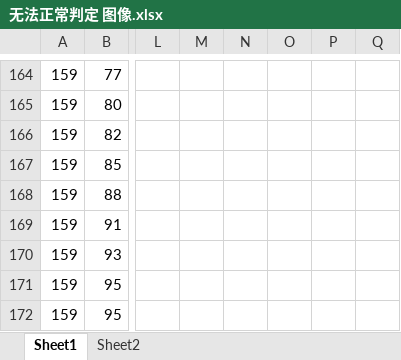
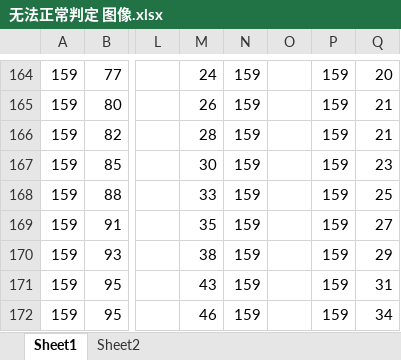
Before and after one commit to CancerBocchi/smart_car_19, an Excel workbook: 无法正常判定 图像.xlsx, sheet Sheet1, drawn as a sheet; only a part is shown, gaps mark what is left out; values as stored, in another font and other column widths than the file's, no borders; the diff covers the shown part only; the diff names each change by its address in the sheet, - before the commit and + after, or states it on an @@ line.

```diff
--- a/无法正常判定 图像.xlsx (sheet Sheet1)
+++ b/无法正常判定 图像.xlsx (sheet Sheet1)
-M164: (empty)
+M164: 24
-N164:N172: (empty)
+N164:N172: 159
-P164:P172: (empty)
+P164:P172: 159
-Q164: (empty)
+Q164: 20
-M165: (empty)
+M165: 26
-Q165:Q166: (empty)
+Q165:Q166: 21
-M166: (empty)
+M166: 28
-M167: (empty)
+M167: 30
-Q167: (empty)
+Q167: 23
-M168: (empty)
+M168: 33
-Q168: (empty)
+Q168: 25
-M169: (empty)
+M169: 35
-Q169: (empty)
+Q169: 27
-M170: (empty)
+M170: 38
-Q170: (empty)
+Q170: 29
-M171: (empty)
+M171: 43
-Q171: (empty)
+Q171: 31
-M172: (empty)
+M172: 46
-Q172: (empty)
+Q172: 34
```
Also changed, not shown: other rows of this sheet, charts or pictures, 29 other files.
